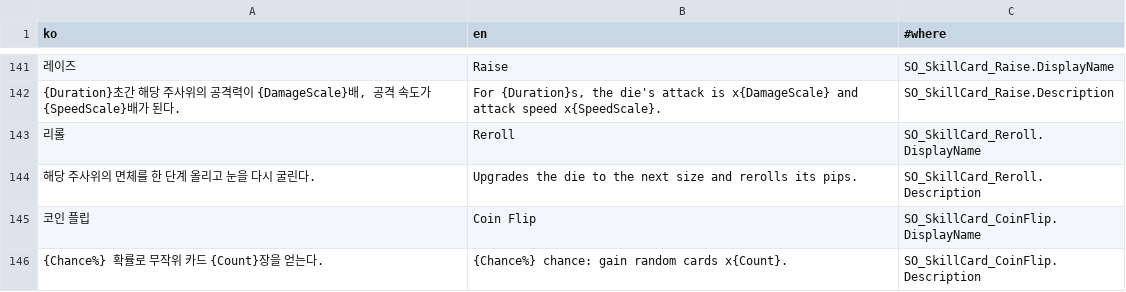
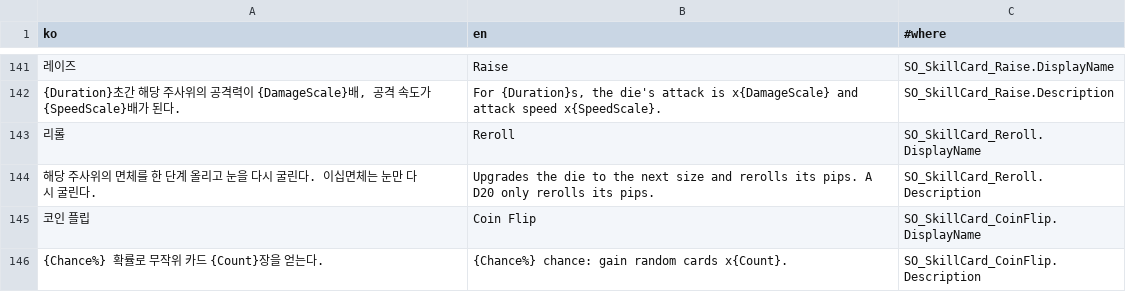
Before and after one commit to SimHyungjin/BunnyBunnyDice, a CSV file: Assets/_Project/_Shared/Localization/LocalizationTable.csv, drawn as a sheet; only a part is shown, gaps mark what is left out.

```diff
--- a/Assets/_Project/_Shared/Localization/LocalizationTable.csv
+++ b/Assets/_Project/_Shared/Localization/LocalizationTable.csv
@@ -143,3 +143,3 @@
 리롤,Reroll,SO_SkillCard_Reroll.DisplayName
-해당 주사위의 면체를 한 단계 올리고 눈을 다시 굴린다.,"Upgrades the die to the next size and rerolls its pips.",SO_SkillCard_Reroll.Description
+해당 주사위의 면체를 한 단계 올리고 눈을 다시 굴린다. 이십면체는 눈만 다시 굴린다.,"Upgrades the die to the next size and rerolls its pips. A D20 only rerolls its pips.",SO_SkillCard_Reroll.Description
 코인 플립,Coin Flip,SO_SkillCard_CoinFlip.DisplayName
```
Also changed, not shown: 6 other files.
